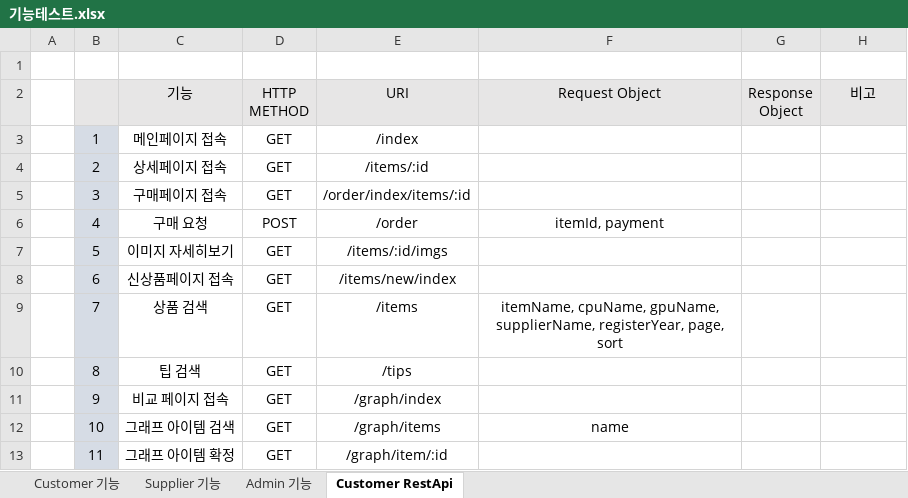
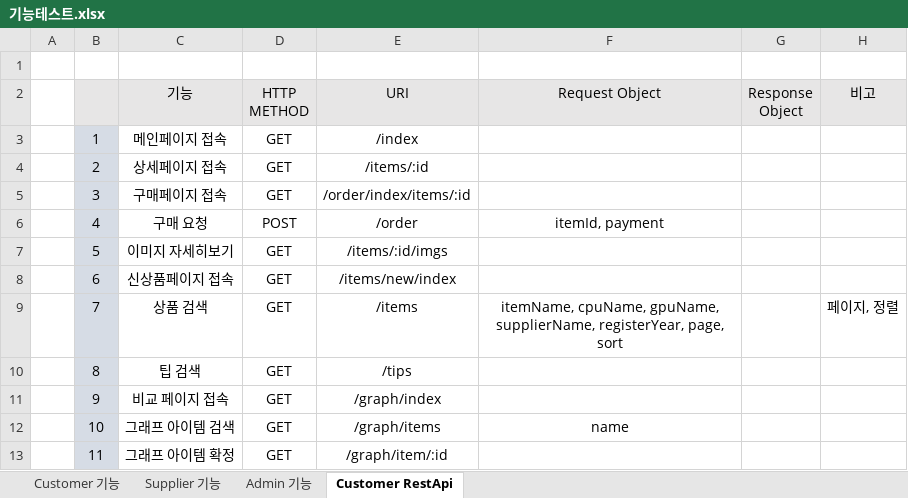
Before and after one commit to byh9811/StuppingMall, an Excel workbook: 프로젝트 회의록/기능테스트.xlsx, sheet Customer RestApi, drawn as a sheet; only a part is shown; values as stored, in another font and other column widths than the file's, no borders; the diff names each change by its address in the sheet, - before the commit and + after, or states it on an @@ line.

Commit message:
Update 기능테스트.xlsx

```diff
--- a/프로젝트 회의록/기능테스트.xlsx (sheet Customer RestApi)
+++ b/프로젝트 회의록/기능테스트.xlsx (sheet Customer RestApi)
-H9 (비고): (empty)
+H9 (비고): 페이지, 정렬
```
